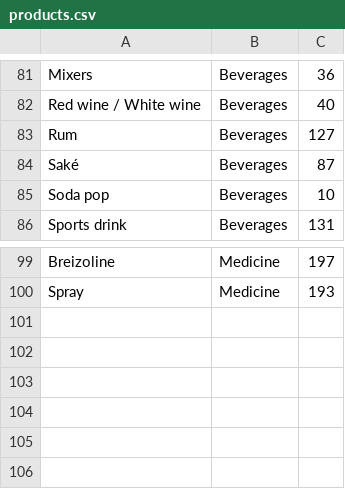
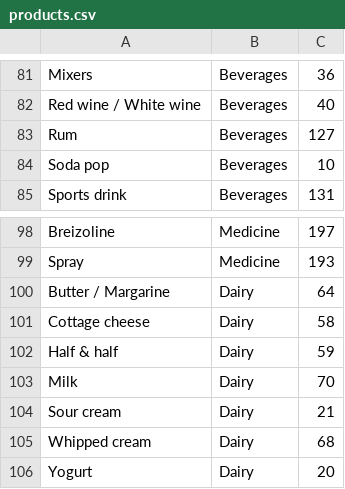
Before and after one commit to PBBassily/ShoppingListBeta, a CSV file: app/src/main/assets/products.csv, drawn as a sheet; only a part is shown, gaps mark what is left out; removed rows and columns are numbered as before the commit, all else as after; the diff names each change by its address in the sheet, - before the commit and + after, or states it on an @@ line.

```diff
--- a/app/src/main/assets/products.csv
+++ b/app/src/main/assets/products.csv
-row 84: Saké | Beverages | 87
+row 100: Butter / Margarine | Dairy | 64
+row 101: Cottage cheese | Dairy | 58
+row 102: Half & half | Dairy | 59
+row 103: Milk | Dairy | 70
+row 104: Sour cream | Dairy | 21
+row 105: Whipped cream | Dairy | 68
+row 106: Yogurt | Dairy | 20
```
Also changed, not shown: 6 other files.
